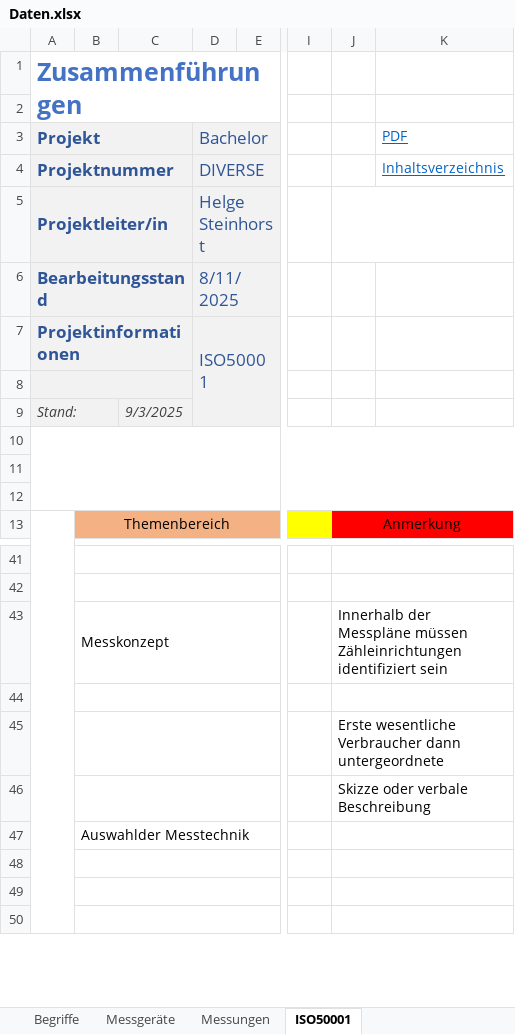
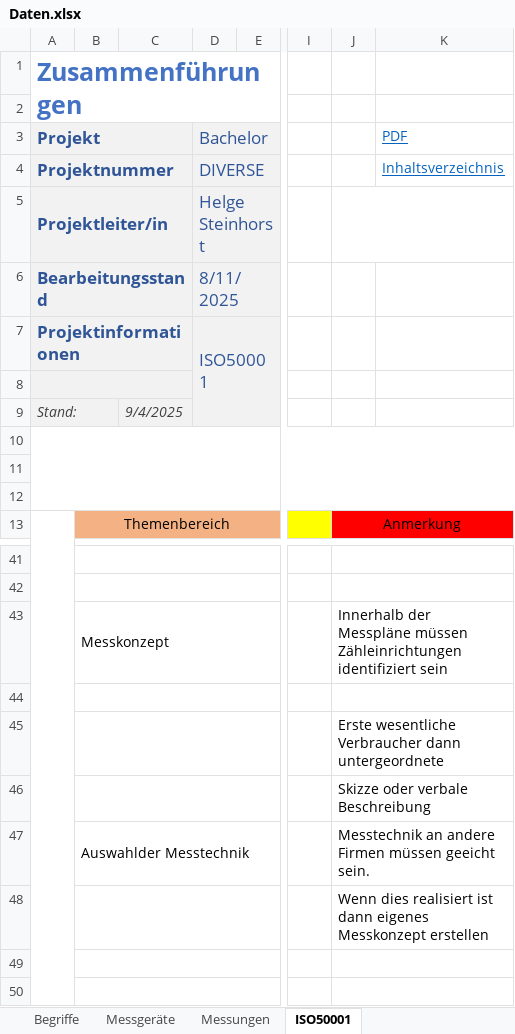
Before and after one commit to Helge-Steinhorst/ISO50001WebBrowser, an Excel workbook: Daten.xlsx, sheet ISO50001, drawn as a sheet; only a part is shown, gaps mark what is left out; values as stored, in another font and other column widths than the file's, no borders; 1 other sheet too large or unreadable and not compared; the diff names each change by its address in the sheet, - before the commit and + after, or states it on an @@ line.

```diff
--- a/Daten.xlsx (sheet ISO50001)
+++ b/Daten.xlsx (sheet ISO50001)
-C9: 9/3/2025
+C9: 9/4/2025
-J47: (empty)
+J47: Messtechnik an andere Firmen müssen geeicht sein.
-J48: (empty)
+J48: Wenn dies realisiert ist dann eigenes Messkonzept erstellen
```
Also changed, not shown: sheet Messungen, sheet Fragestellungen, sheet Niederspannungsrichtlinie, sheet Begriffe, formulas that keep their value, 6 other files.
